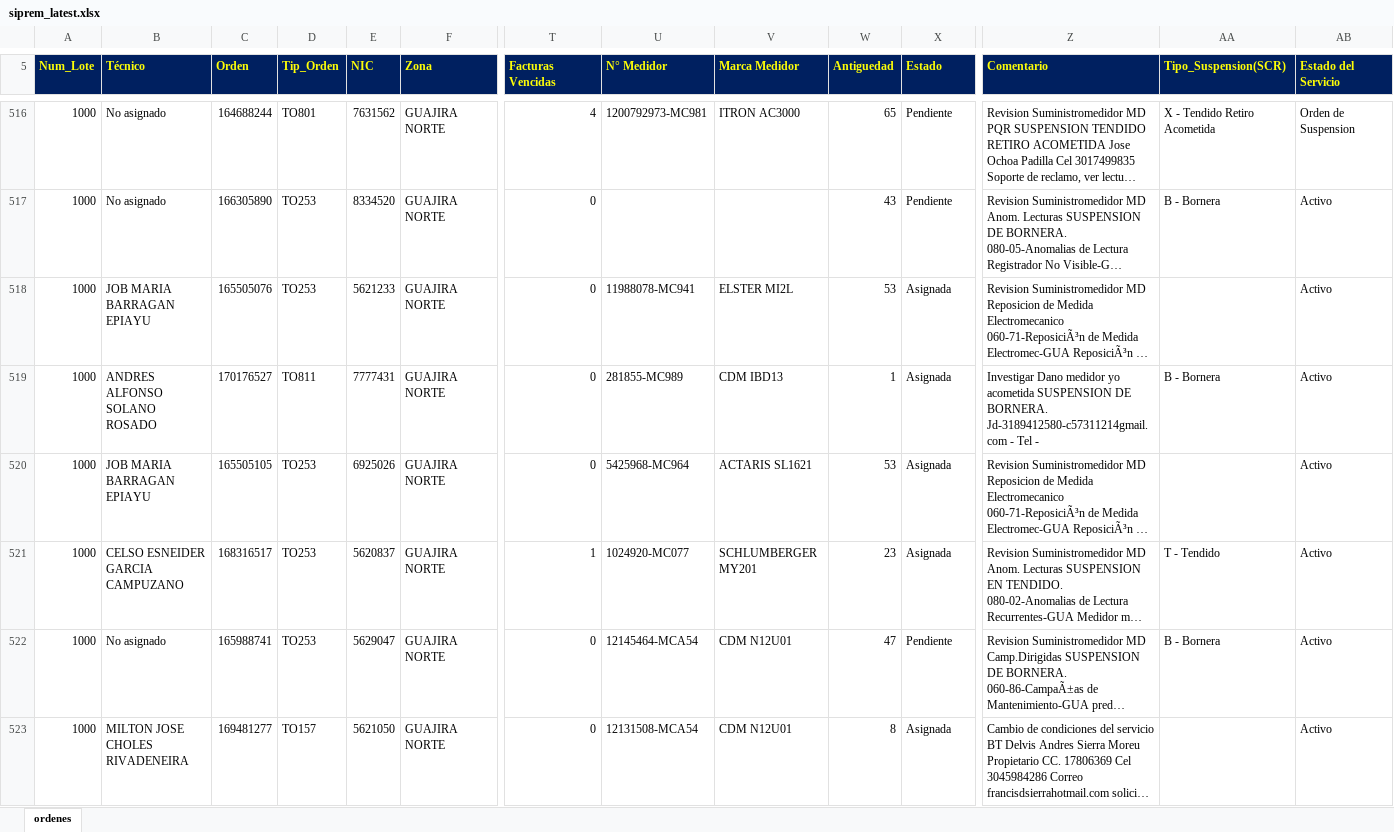
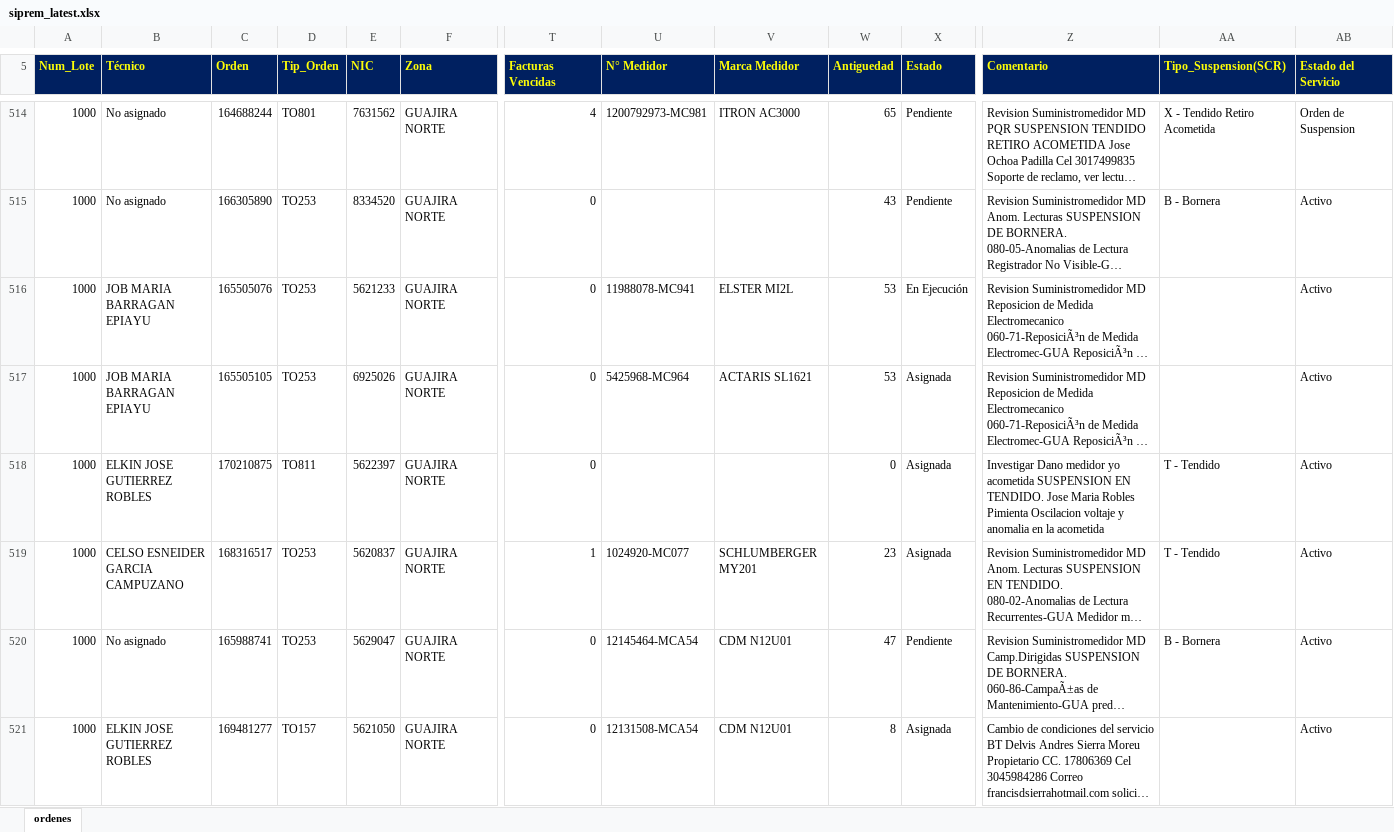
Before and after one commit to vikano27-debug/Dashboard_ING_VOA_Guajira, an Excel workbook: siprem_latest.xlsx, sheet ordenes, drawn as a sheet; only a part is shown, gaps mark what is left out; long unchanged cells end in …; values as stored, in another font and other column widths than the file's, no borders; removed rows and columns are numbered as before the commit, all else as after; rows hold the shown columns only; the diff covers the shown part only; the diff names each change by its address in the sheet, - before the commit and + after, or states it on an @@ line.

Commit message:
Actualizacion automatica SIPREM y Casuistica GUAJIRA

```diff
--- a/siprem_latest.xlsx (sheet ordenes)
+++ b/siprem_latest.xlsx (sheet ordenes)
-X516 (Estado): Asignada
+X516 (Estado): En Ejecución
-row 519: 1000 | ANDRES ALFONSO SOLANO ROSADO | 170176527 | TO811 | 7777431 | GUAJIRA NORTE | 0 | 281855-MC989 | CDM IBD13 | 1 | Asignada | Investigar Dano medidor yo acometida SUSPENSION DE BORNERA. Jd-3189412580-c57311214gmail.com - Tel - | B - Bornera | Activo
+row 518: 1000 | ELKIN JOSE GUTIERREZ ROBLES | 170210875 | TO811 | 5622397 | GUAJIRA NORTE | 0 |  |  | 0 | Asignada | Investigar Dano medidor yo acometida SUSPENSION EN TENDIDO. Jose Maria Robles Pimienta Oscilacion voltaje y anomalia en la acometida | T - Tendido | Activo
-B521 (Técnico): MILTON JOSE CHOLES RIVADENEIRA
+B521 (Técnico): ELKIN JOSE GUTIERREZ ROBLES
```
Also changed, not shown: 15 added rows, 34 removed rows and 68 edited cells elsewhere in this sheet.
